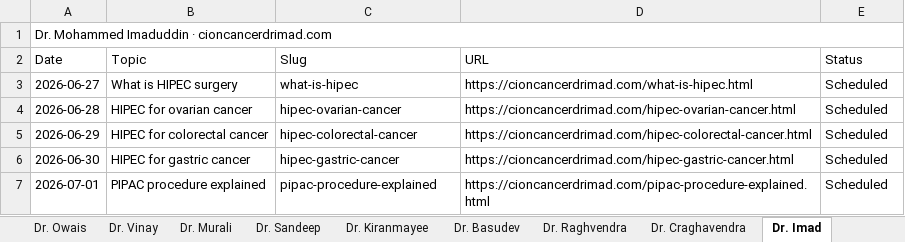
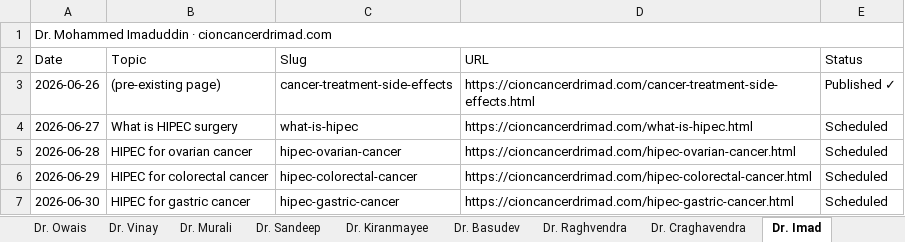
Before and after one commit to cioncancerdoctors/cion-all-sites, an Excel workbook: trackers/all-sites.xlsx, sheet Dr. Imad, drawn as a sheet; only a part is shown; the shorter side is filled out with more unchanged rows; values as stored, in another font and other column widths than the file's, no cell formats; the diff names each change by its address in the sheet, - before the commit and + after, or states it on an @@ line.

```diff
--- a/trackers/all-sites.xlsx (sheet Dr. Imad)
+++ b/trackers/all-sites.xlsx (sheet Dr. Imad)
+row 3: 2026-06-26 | (pre-existing page) | cancer-treatment-side-effects | https://cioncancerdrimad.com/cancer-treatment-side-effects.html | Published ✓
```
Also changed, not shown: sheet Dr. Basudev, sheet Dr. Owais, sheet Dr. Kiranmayee, sheet Dr. Raghvendra, sheet Dr. Craghavendra, cell formats, 6 other files.
